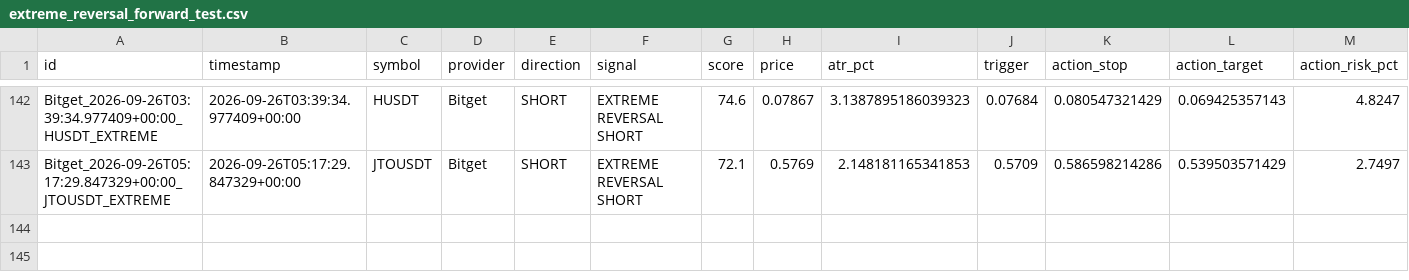
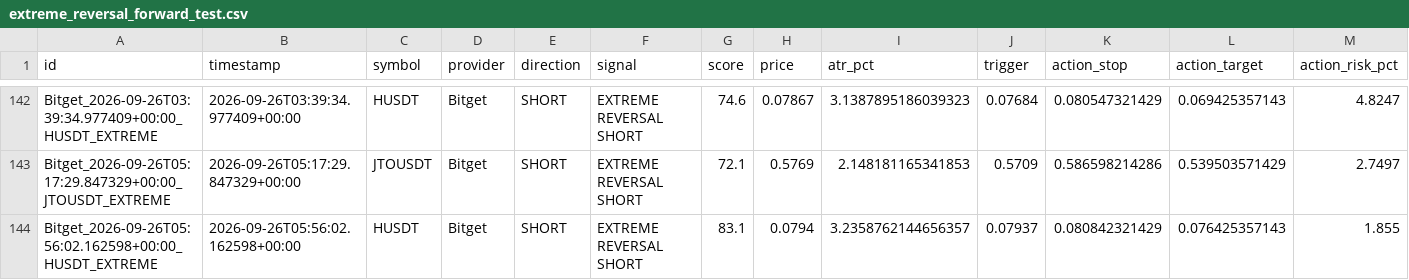
Before and after one commit to KikikJourney/Crypto-Scanner, a CSV file: data/extreme_reversal_forward_test.csv, drawn as a sheet; only a part is shown, gaps mark what is left out; rows hold the shown columns only; the diff names each change by its address in the sheet, - before the commit and + after, or states it on an @@ line.

```diff
--- a/data/extreme_reversal_forward_test.csv
+++ b/data/extreme_reversal_forward_test.csv
+row 144: Bitget_2026-09-26T05:56:02.162598+00:00_HUSDT_EXTREME | 2026-09-26T05:56:02.162598+00:00 | HUSDT | Bitget | SHORT | EXTREME REVERSAL SHORT | 83.1 | 0.0794 | 3.2358762144656357 | 0.07937 | 0.080842321429 | 0.076425357143 | 1.855
```
Also changed, not shown: data/crypto_universe.csv, data/signal_funnel_summary.csv, 2 other files.
